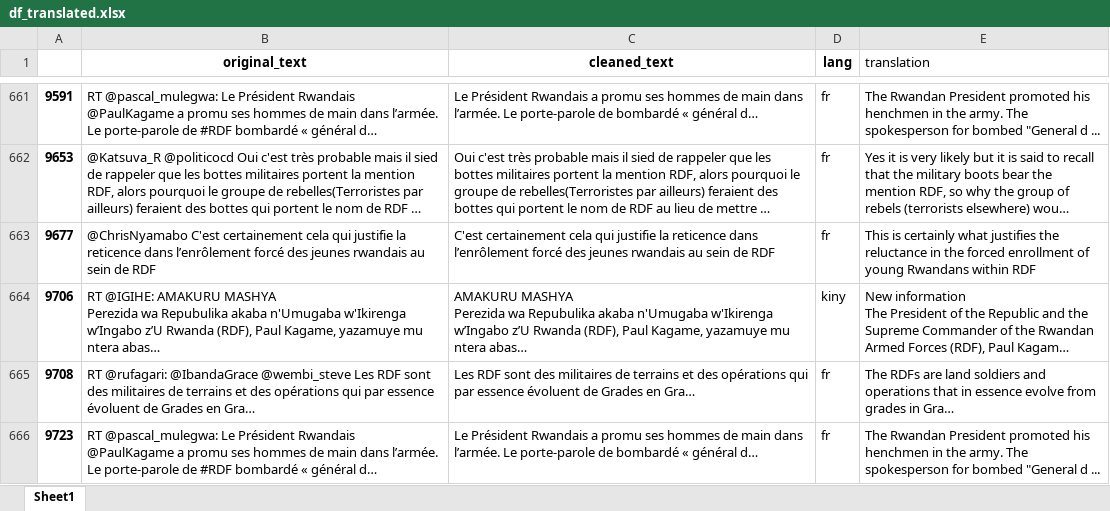
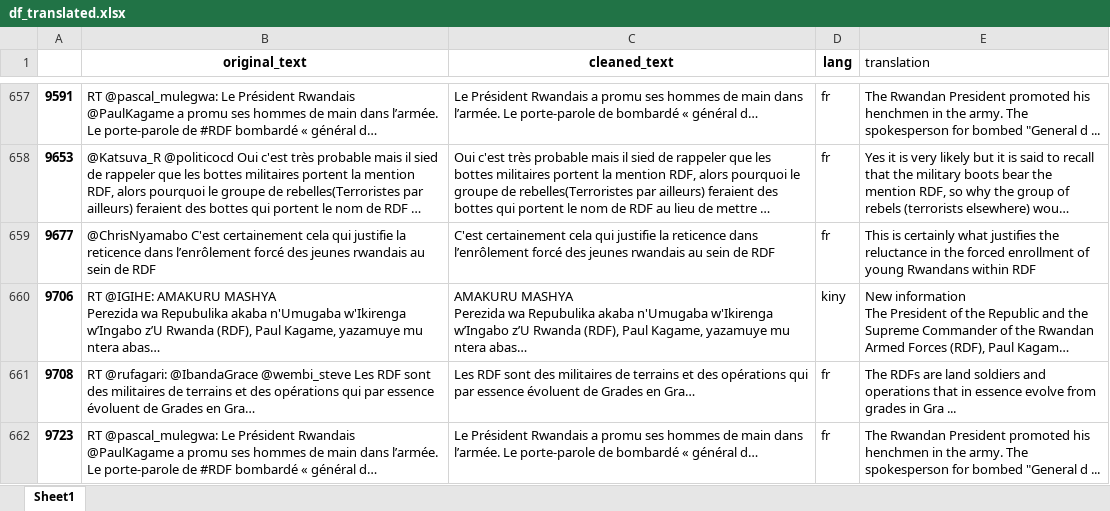
Before and after one commit to fbagire/tweets_analyze, an Excel workbook: df_translated.xlsx, sheet Sheet1, drawn as a sheet; only a part is shown, gaps mark what is left out; long unchanged cells end in …; values as stored, in another font and other column widths than the file's, no borders; charts and pictures not drawn; addresses are those after the commit; the diff covers the shown part only; the diff names each change by its address in the sheet, - before the commit and + after, or states it on an @@ line.

```diff
--- a/df_translated.xlsx (sheet Sheet1)
+++ b/df_translated.xlsx (sheet Sheet1)
-E661 (translation): …grades in Gra…
+E661 (translation): …grades in Gra ...
```
Also changed, not shown: 4 removed rows and 13 edited cells elsewhere in this sheet, formulas that keep their value, df_to_translate.xlsx, 4 other files.
